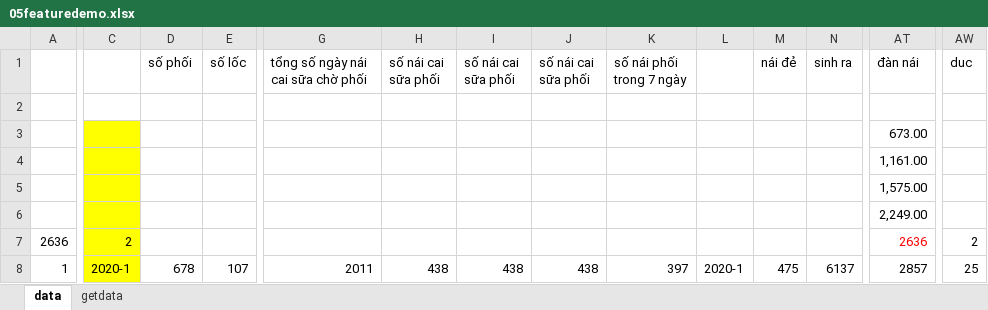
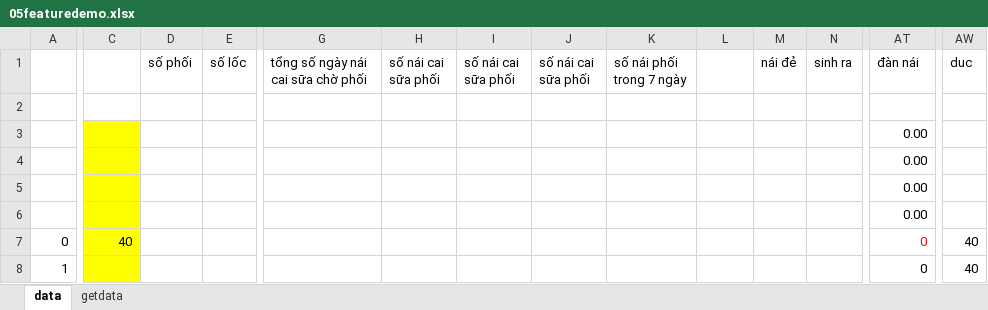
Before and after one commit to heucnb/htdocs_2, an Excel workbook: 05featuredemo.xlsx, sheet data, drawn as a sheet; only a part is shown, gaps mark what is left out; values as stored, in another font and other column widths than the file's, no borders; removed rows and columns are numbered as before the commit, all else as after; rows hold the shown columns only; the diff covers the shown part only; the diff names each change by its address in the sheet, - before the commit and + after, or states it on an @@ line.

```diff
--- a/05featuredemo.xlsx (sheet data)
+++ b/05featuredemo.xlsx (sheet data)
-AT3 (đàn nái): 673.00
+AT3 (đàn nái): 0.00
-AT4 (đàn nái): 1,161.00
+AT4 (đàn nái): 0.00
-AT5 (đàn nái): 1,575.00
+AT5 (đàn nái): 0.00
-AT6 (đàn nái): 2,249.00
+AT6 (đàn nái): 0.00
-row 7: 2636 | 2 |  |  |  |  |  |  |  |  |  |  | 2636 | 2
+row 7: 0 | 40 |  |  |  |  |  |  |  |  |  |  | 0 | 40
-C8: 2020-1
+C8: (empty)
-D8 (số phối): 678
+D8 (số phối): (empty)
-E8 (số lốc): 107
+E8 (số lốc): (empty)
-G8: 2011
+G8: (empty)
-H8 (số nái cai sữa phối): 438
+H8 (số nái cai sữa phối): (empty)
-I8 (số nái cai sữa phối): 438
+I8 (số nái cai sữa phối): (empty)
-J8 (số nái cai sữa phối): 438
+J8 (số nái cai sữa phối): (empty)
-K8 (số nái phối trong 7 ngày): 397
+K8 (số nái phối trong 7 ngày): (empty)
-L8: 2020-1
+L8: (empty)
-M8 (nái đẻ): 475
+M8 (nái đẻ): (empty)
-N8 (sinh ra): 6137
+N8 (sinh ra): (empty)
-AT8 (đàn nái): 2857
+AT8 (đàn nái): 0
-AW8 (duc): 25
+AW8 (duc): 40
```
Also changed, not shown: 398 edited cells elsewhere in this sheet, sheet getdata, 10/excel-python/1.xlsm, 7 other files.
